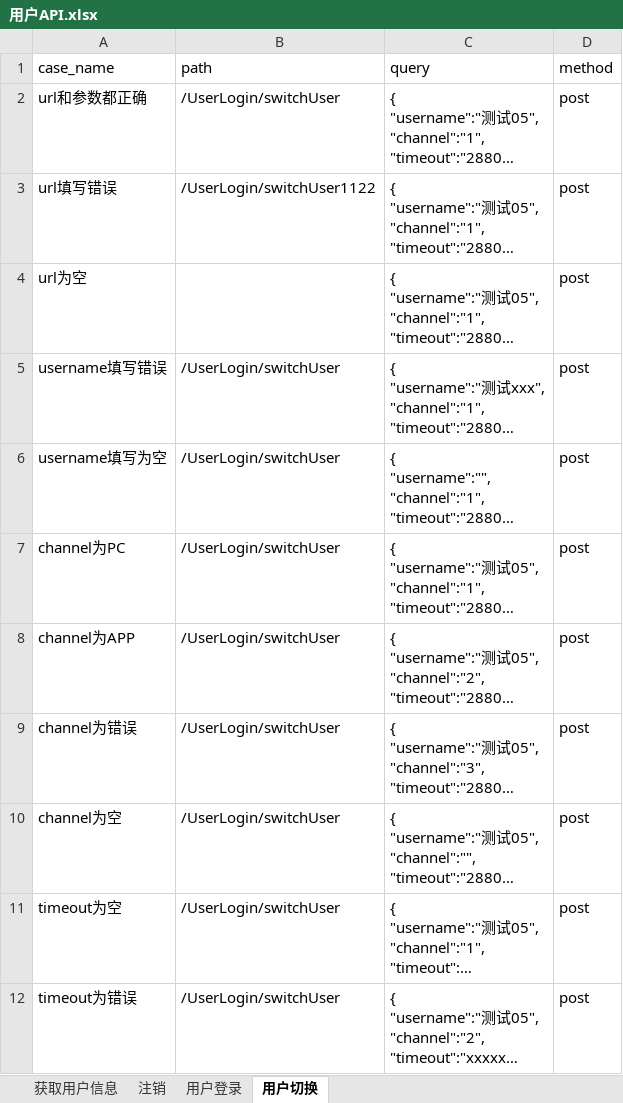
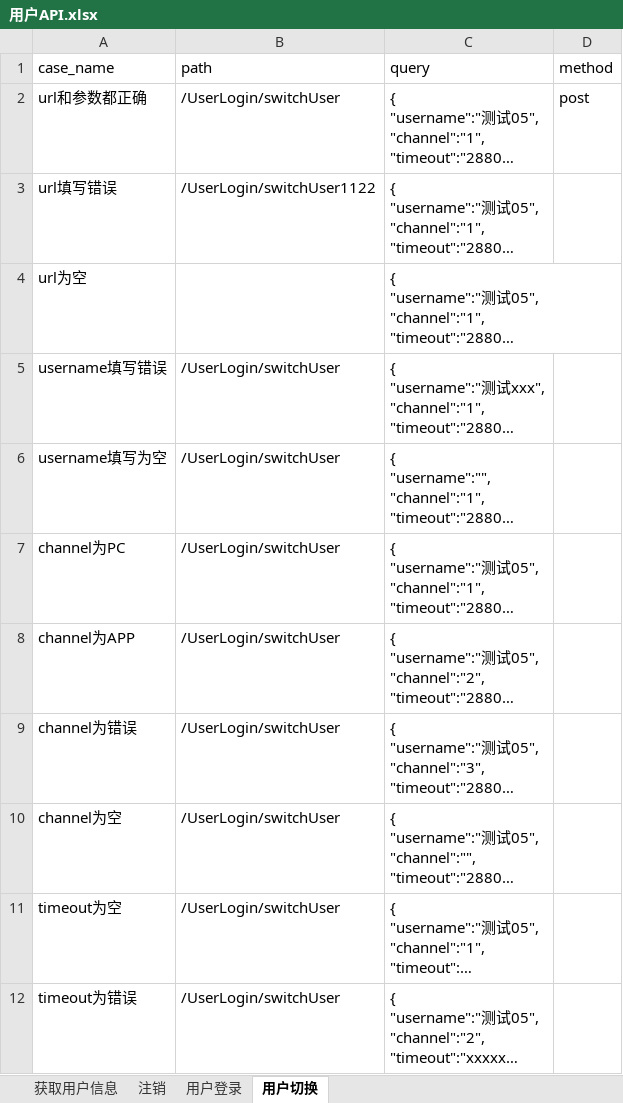
Before and after one commit to quqiao/hezongyy, an Excel workbook: API-Auto/testFile/case/用户API.xlsx, sheet 用户切换, drawn as a sheet; long unchanged cells end in …; values as stored, in another font and other column widths than the file's, no borders; the diff names each change by its address in the sheet, - before the commit and + after, or states it on an @@ line.

```diff
--- a/API-Auto/testFile/case/用户API.xlsx (sheet 用户切换)
+++ b/API-Auto/testFile/case/用户API.xlsx (sheet 用户切换)
-D3:D12 (method): post
+D3:D12 (method): (empty)
```
Also changed, not shown: sheet 用户登录, API-Auto/testFile/case/购物车与结算.xlsx, 9 other files.
